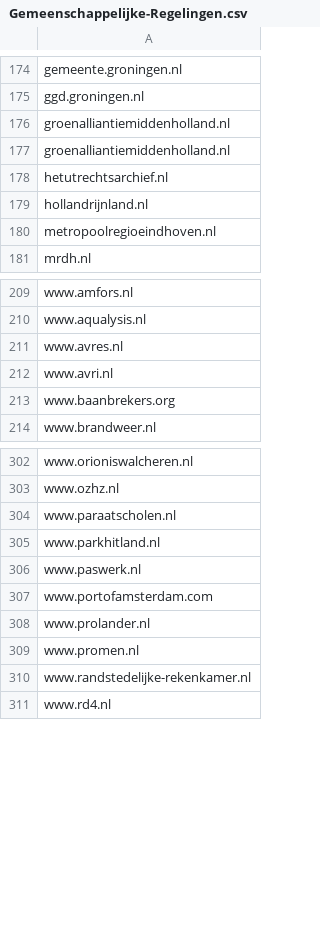
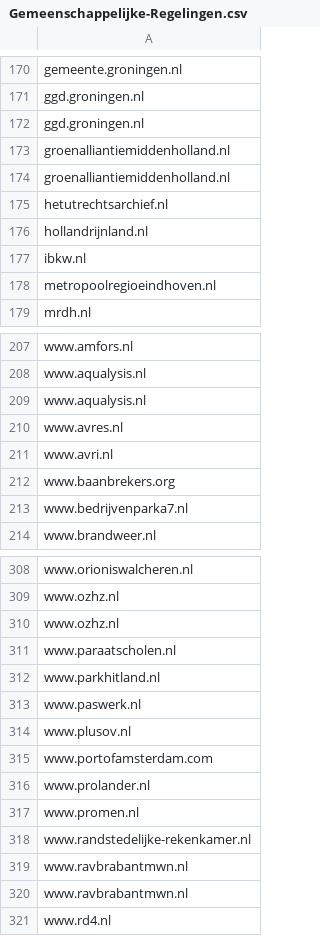
Before and after one commit to openstate/datasets, a CSV file: government_domain_names/Gemeenschappelijke-Regelingen.csv, drawn as a sheet; only a part is shown, gaps mark what is left out; the diff covers the shown part only.

```diff
--- a/government_domain_names/Gemeenschappelijke-Regelingen.csv
+++ b/government_domain_names/Gemeenschappelijke-Regelingen.csv
@@ -175,2 +171,3 @@ gemeente.groningen.nl
 ggd.groningen.nl
+ggd.groningen.nl
 groenalliantiemiddenholland.nl
@@ -179,2 +176,3 @@ hetutrechtsarchief.nl
 hollandrijnland.nl
+ibkw.nl
 metropoolregioeindhoven.nl
@@ -210,2 +208,3 @@ www.amfors.nl
 www.aqualysis.nl
+www.aqualysis.nl
 www.avres.nl
@@ -213,2 +212,3 @@ www.avri.nl
 www.baanbrekers.org
+www.bedrijvenparka7.nl
 www.brandweer.nl
@@ -303,2 +309,3 @@ www.orioniswalcheren.nl
 www.ozhz.nl
+www.ozhz.nl
 www.paraatscholen.nl
@@ -306,2 +313,3 @@ www.parkhitland.nl
 www.paswerk.nl
+www.plusov.nl
 www.portofamsterdam.com
@@ -310,2 +318,4 @@ www.promen.nl
 www.randstedelijke-rekenkamer.nl
+www.ravbrabantmwn.nl
+www.ravbrabantmwn.nl
 www.rd4.nl
```
Also changed, not shown: 8 added rows, 1 removed row and 3 moved rows elsewhere in this file, government_domain_names/Gemeenten.csv, government_domain_names/Rijksoverheid.csv, 2 other files.
